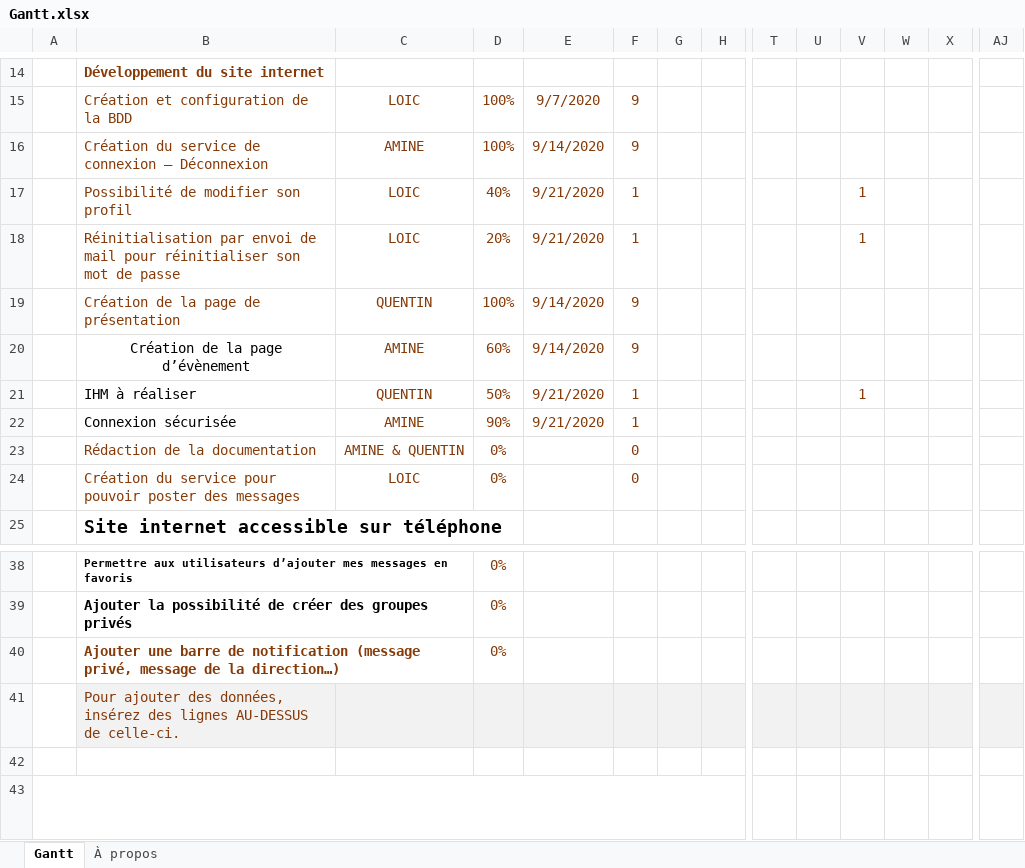
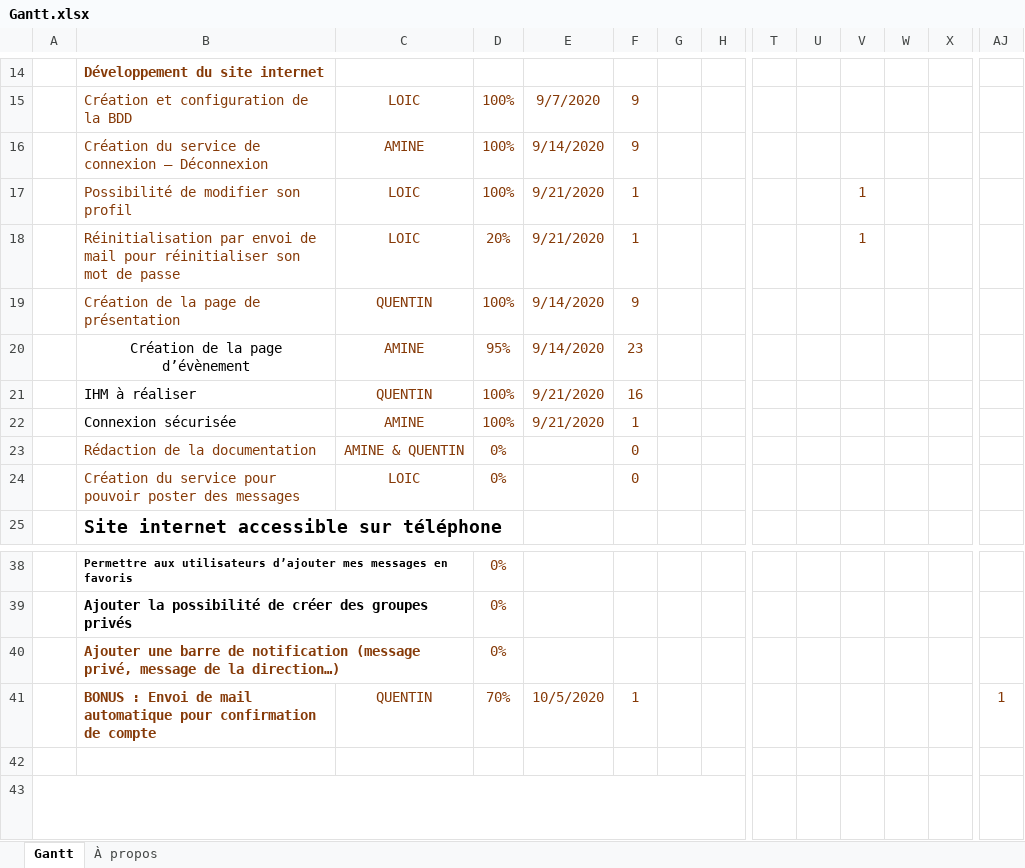
Before and after one commit to Amine372/site-lyc-e, an Excel workbook: Gantt.xlsx, sheet Gantt, drawn as a sheet; only a part is shown, gaps mark what is left out; values as stored, in another font and other column widths than the file's, no borders; charts and pictures and conditional formats and table styles not drawn; removed rows and columns are numbered as before the commit, all else as after; rows hold the shown columns only; the diff names each change by its address in the sheet, - before the commit and + after, or states it on an @@ line.

Commit message:
GANTT A JOUR
GANTT A JOUT

```diff
--- a/Gantt.xlsx (sheet Gantt)
+++ b/Gantt.xlsx (sheet Gantt)
-D17: 40%
+D17: 100%
-D20: 60%
+D20: 95%
-F20: 9
+F20: 23
-D21: 50%
+D21: 100%
-F21: 1
+F21: 16
-V21: 1
+V21: (empty)
-D22: 90%
+D22: 100%
-row 41:  | Pour ajouter des données, insérez des lignes AU-DESSUS de celle-ci.
+row 41:  | BONUS : Envoi de mail automatique pour confirmation de compte | QUENTIN | 70% | 10/5/2020 | 1 |  |  |  |  |  |  |  | 1
```
